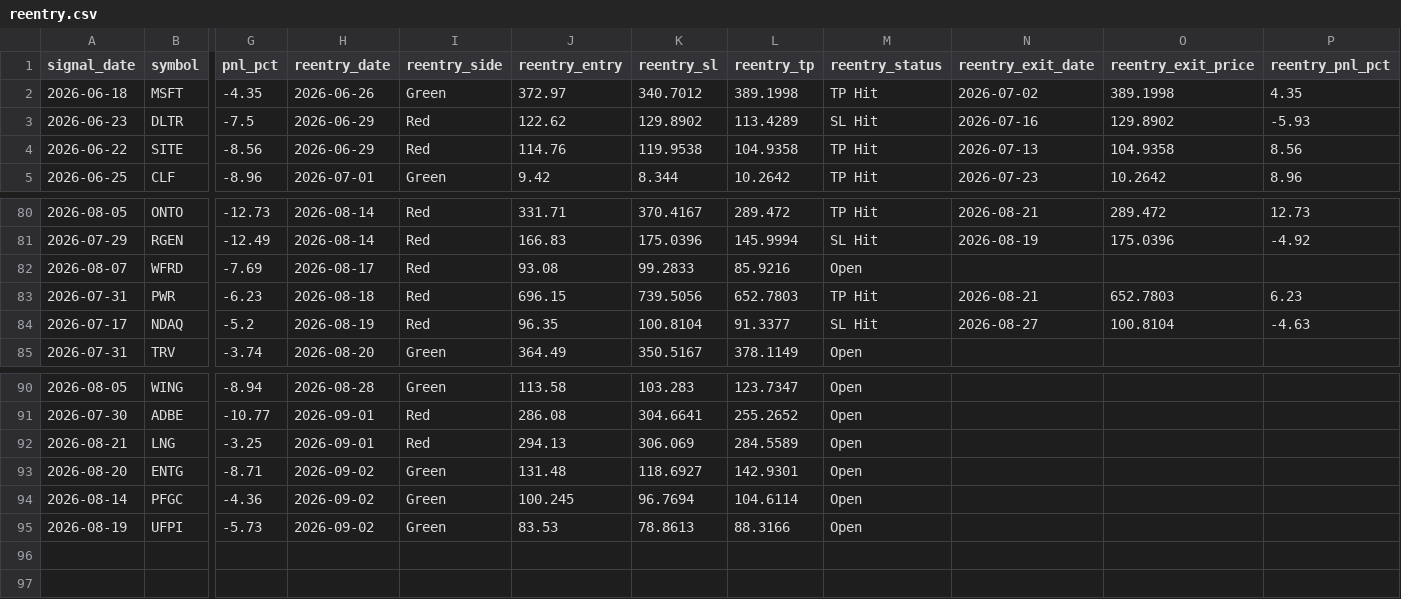
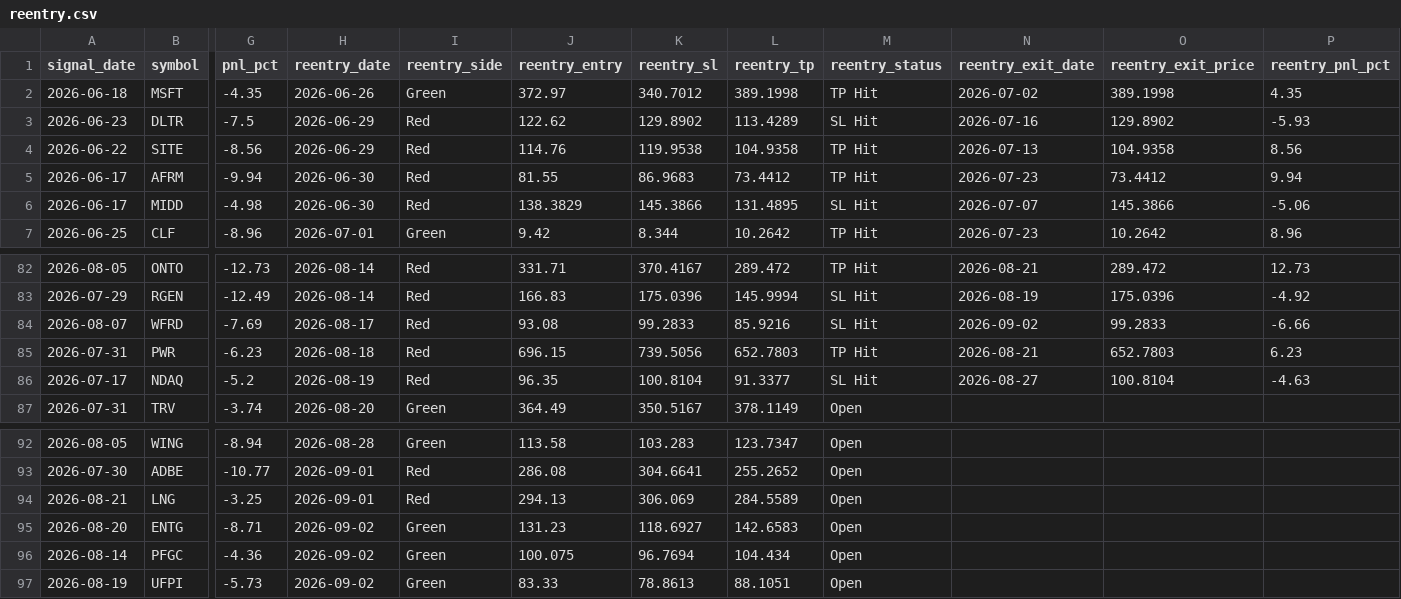
Before and after one commit to faizjio7011-code/checking-trade-signals, a CSV file: report/reentry.csv, drawn as a sheet; only a part is shown, gaps mark what is left out; addresses are those after the commit; rows hold the shown columns only; the diff names each change by its address in the sheet, - before the commit and + after, or states it on an @@ line.

```diff
--- a/report/reentry.csv
+++ b/report/reentry.csv
+row 5: 2026-06-17 | AFRM | -9.94 | 2026-06-30 | Red | 81.55 | 86.9683 | 73.4412 | TP Hit | 2026-07-23 | 73.4412 | 9.94
+row 6: 2026-06-17 | MIDD | -4.98 | 2026-06-30 | Red | 138.3829 | 145.3866 | 131.4895 | SL Hit | 2026-07-07 | 145.3866 | -5.06
-M84 (reentry_status): Open
+M84 (reentry_status): SL Hit
-N84 (reentry_exit_date): (empty)
+N84 (reentry_exit_date): 2026-09-02
-O84 (reentry_exit_price): (empty)
+O84 (reentry_exit_price): 99.2833
-P84 (reentry_pnl_pct): (empty)
+P84 (reentry_pnl_pct): -6.66
-J95 (reentry_entry): 131.48
+J95 (reentry_entry): 131.23
-L95 (reentry_tp): 142.9301
+L95 (reentry_tp): 142.6583
-J96 (reentry_entry): 100.245
+J96 (reentry_entry): 100.075
-L96 (reentry_tp): 104.6114
+L96 (reentry_tp): 104.434
-J97 (reentry_entry): 83.53
+J97 (reentry_entry): 83.33
-L97 (reentry_tp): 88.3166
+L97 (reentry_tp): 88.1051
```
Also changed, not shown: report/sl_hit.csv, report/trade_performance.csv, 7 other files.
